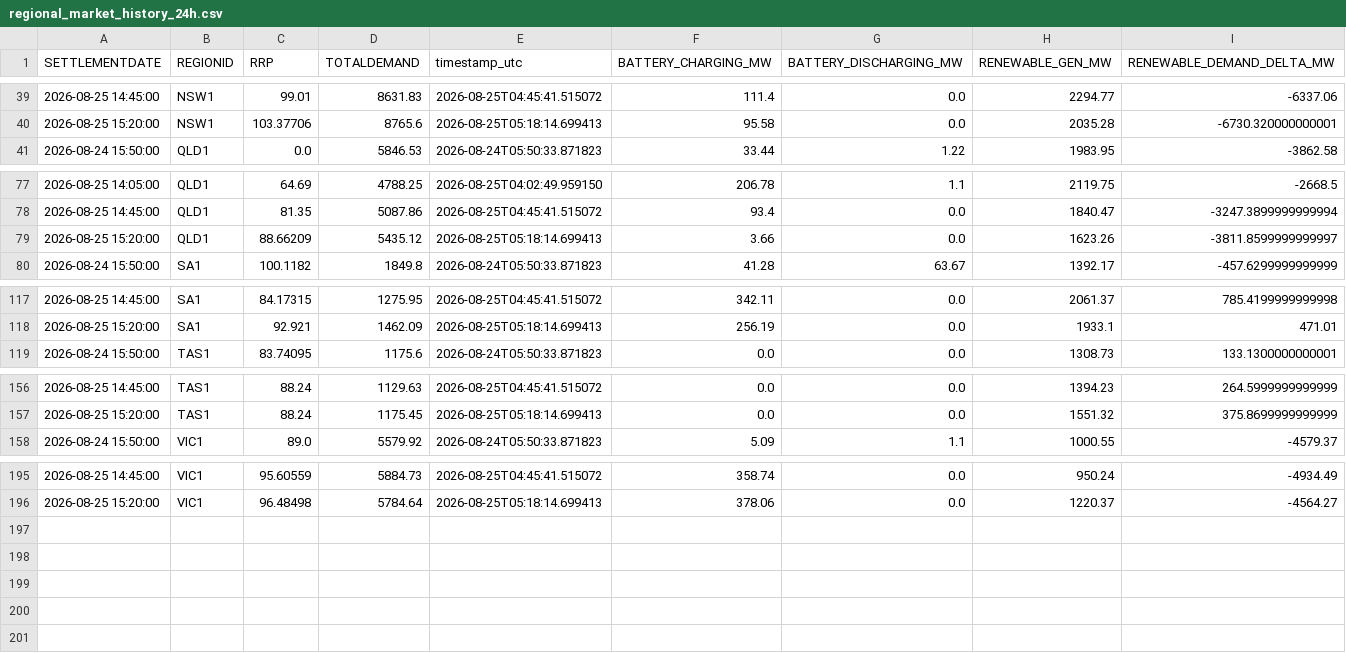
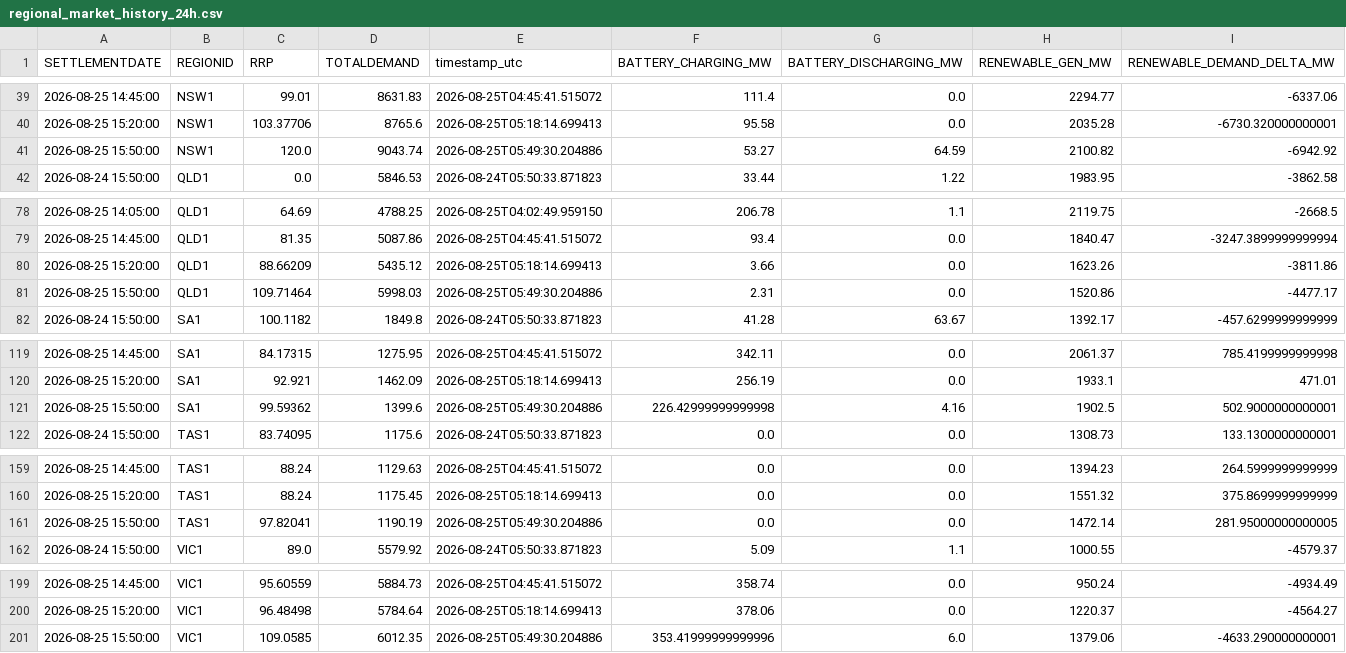
Before and after one commit to rshaw13/au_bess_map, a CSV file: data/regional_market_history_24h.csv, drawn as a sheet; only a part is shown, gaps mark what is left out.

```diff
--- a/data/regional_market_history_24h.csv
+++ b/data/regional_market_history_24h.csv
@@ -40,2 +40,3 @@ SETTLEMENTDATE,REGIONID,RRP,TOTALDEMAND,timestamp_utc,BATTERY_CHARGING_MW,BATTER
 2026-08-25 15:20:00,NSW1,103.37706,8765.6,2026-08-25T05:18:14.699413,95.58,0.0,2035.28,-6730.320000000001
+2026-08-25 15:50:00,NSW1,120.0,9043.74,2026-08-25T05:49:30.204886,53.27,64.59,2100.82,-6942.92
 2026-08-24 15:50:00,QLD1,0.0,5846.53,2026-08-24T05:50:33.871823,33.44,1.22,1983.95,-3862.58
@@ -78,3 +79,4 @@ SETTLEMENTDATE,REGIONID,RRP,TOTALDEMAND,timestamp_utc,BATTERY_CHARGING_MW,BATTER
 2026-08-25 14:45:00,QLD1,81.35,5087.86,2026-08-25T04:45:41.515072,93.4,0.0,1840.47,-3247.3899999999994
-2026-08-25 15:20:00,QLD1,88.66209,5435.12,2026-08-25T05:18:14.699413,3.66,0.0,1623.26,-3811.8599999999997
+2026-08-25 15:20:00,QLD1,88.66209,5435.12,2026-08-25T05:18:14.699413,3.66,0.0,1623.26,-3811.86
+2026-08-25 15:50:00,QLD1,109.71464,5998.03,2026-08-25T05:49:30.204886,2.31,0.0,1520.86,-4477.17
 2026-08-24 15:50:00,SA1,100.1182,1849.8,2026-08-24T05:50:33.871823,41.28,63.67,1392.17,-457.6299999999999
@@ -118,2 +120,3 @@ SETTLEMENTDATE,REGIONID,RRP,TOTALDEMAND,timestamp_utc,BATTERY_CHARGING_MW,BATTER
 2026-08-25 15:20:00,SA1,92.921,1462.09,2026-08-25T05:18:14.699413,256.19,0.0,1933.1,471.01
+2026-08-25 15:50:00,SA1,99.59362,1399.6,2026-08-25T05:49:30.204886,226.42999999999998,4.16,1902.5,502.9000000000001
 2026-08-24 15:50:00,TAS1,83.74095,1175.6,2026-08-24T05:50:33.871823,0.0,0.0,1308.73,133.1300000000001
@@ -157,2 +160,3 @@ SETTLEMENTDATE,REGIONID,RRP,TOTALDEMAND,timestamp_utc,BATTERY_CHARGING_MW,BATTER
 2026-08-25 15:20:00,TAS1,88.24,1175.45,2026-08-25T05:18:14.699413,0.0,0.0,1551.32,375.8699999999999
+2026-08-25 15:50:00,TAS1,97.82041,1190.19,2026-08-25T05:49:30.204886,0.0,0.0,1472.14,281.95000000000005
 2026-08-24 15:50:00,VIC1,89.0,5579.92,2026-08-24T05:50:33.871823,5.09,1.1,1000.55,-4579.37
@@ -196 +200,2 @@ SETTLEMENTDATE,REGIONID,RRP,TOTALDEMAND,timestamp_utc,BATTERY_CHARGING_MW,BATTER
 2026-08-25 15:20:00,VIC1,96.48498,5784.64,2026-08-25T05:18:14.699413,378.06,0.0,1220.37,-4564.27
+2026-08-25 15:50:00,VIC1,109.0585,6012.35,2026-08-25T05:49:30.204886,353.41999999999996,6.0,1379.06,-4633.290000000001
```
Also changed, not shown: data/latest_bess_data.csv, data/latest_regional_market_data.csv, 1 other file.
